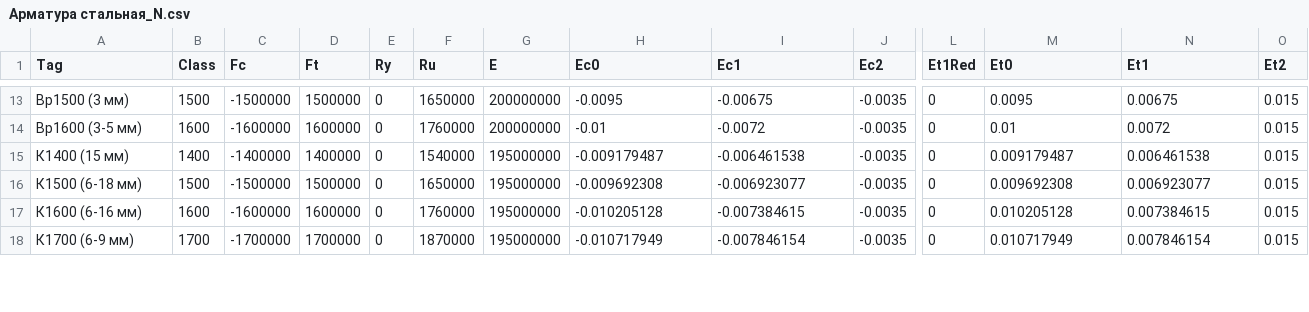
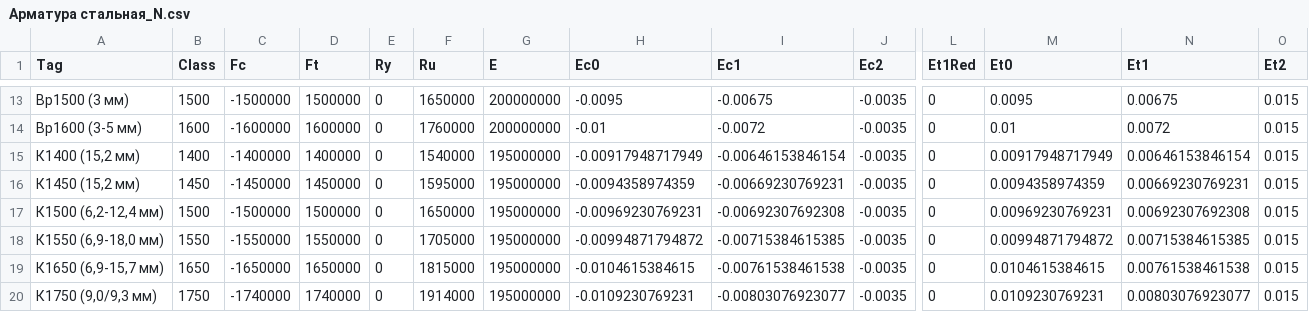
Before and after one commit to rumata-ap/OpenCS, a CSV file: OpenCS/DataSource/Арматура стальная_N.csv, drawn as a sheet; only a part is shown, gaps mark what is left out; addresses are those after the commit; rows hold the shown columns only; the diff covers the shown part only; the diff names each change by its address in the sheet, - before the commit and + after, or states it on an @@ line.

```diff
--- a/OpenCS/DataSource/Арматура стальная_N.csv
+++ b/OpenCS/DataSource/Арматура стальная_N.csv
-A15 (Tag): К1400 (15 мм)
+A15 (Tag): К1400 (15,2 мм)
-H15 (Ec0): -0.009179487
+H15 (Ec0): -0.00917948717949
-I15 (Ec1): -0.006461538
+I15 (Ec1): -0.00646153846154
-M15 (Et0): 0.009179487
+M15 (Et0): 0.00917948717949
-N15 (Et1): 0.006461538
+N15 (Et1): 0.00646153846154
+row 16: К1450 (15,2 мм) | 1450 | -1450000 | 1450000 | 0 | 1595000 | 195000000 | -0.0094358974359 | -0.00669230769231 | -0.0035 | 0 | 0.0094358974359 | 0.00669230769231 | 0.015
-A17 (Tag): К1500 (6-18 мм)
+A17 (Tag): К1500 (6,2-12,4 мм)
-H17 (Ec0): -0.009692308
+H17 (Ec0): -0.00969230769231
-I17 (Ec1): -0.006923077
+I17 (Ec1): -0.00692307692308
-M17 (Et0): 0.009692308
+M17 (Et0): 0.00969230769231
-N17 (Et1): 0.006923077
+N17 (Et1): 0.00692307692308
-A18 (Tag): К1600 (6-16 мм)
+A18 (Tag): К1550 (6,9-18,0 мм)
-B18 (Class): 1600
+B18 (Class): 1550
-C18 (Fc): -1600000
+C18 (Fc): -1550000
-D18 (Ft): 1600000
+D18 (Ft): 1550000
-F18 (Ru): 1760000
+F18 (Ru): 1705000
-H18 (Ec0): -0.010205128
+H18 (Ec0): -0.00994871794872
-I18 (Ec1): -0.007384615
+I18 (Ec1): -0.00715384615385
-M18 (Et0): 0.010205128
+M18 (Et0): 0.00994871794872
-N18 (Et1): 0.007384615
+N18 (Et1): 0.00715384615385
-A19 (Tag): К1700 (6-9 мм)
+A19 (Tag): К1650 (6,9-15,7 мм)
-B19 (Class): 1700
+B19 (Class): 1650
-C19 (Fc): -1700000
+C19 (Fc): -1650000
-D19 (Ft): 1700000
+D19 (Ft): 1650000
-F19 (Ru): 1870000
+F19 (Ru): 1815000
-H19 (Ec0): -0.010717949
+H19 (Ec0): -0.0104615384615
-I19 (Ec1): -0.007846154
+I19 (Ec1): -0.00761538461538
-M19 (Et0): 0.010717949
+M19 (Et0): 0.0104615384615
-N19 (Et1): 0.007846154
+N19 (Et1): 0.00761538461538
+row 20: К1750 (9,0/9,3 мм) | 1750 | -1740000 | 1740000 | 0 | 1914000 | 195000000 | -0.0109230769231 | -0.00803076923077 | -0.0035 | 0 | 0.0109230769231 | 0.00803076923077 | 0.015
```
Also changed, not shown: 29 edited cells elsewhere in this file, OpenCS/DataSource/Арматура стальная_C.csv, OpenCS/DataSource/Арматура стальная_CL.csv, 7 other files.
